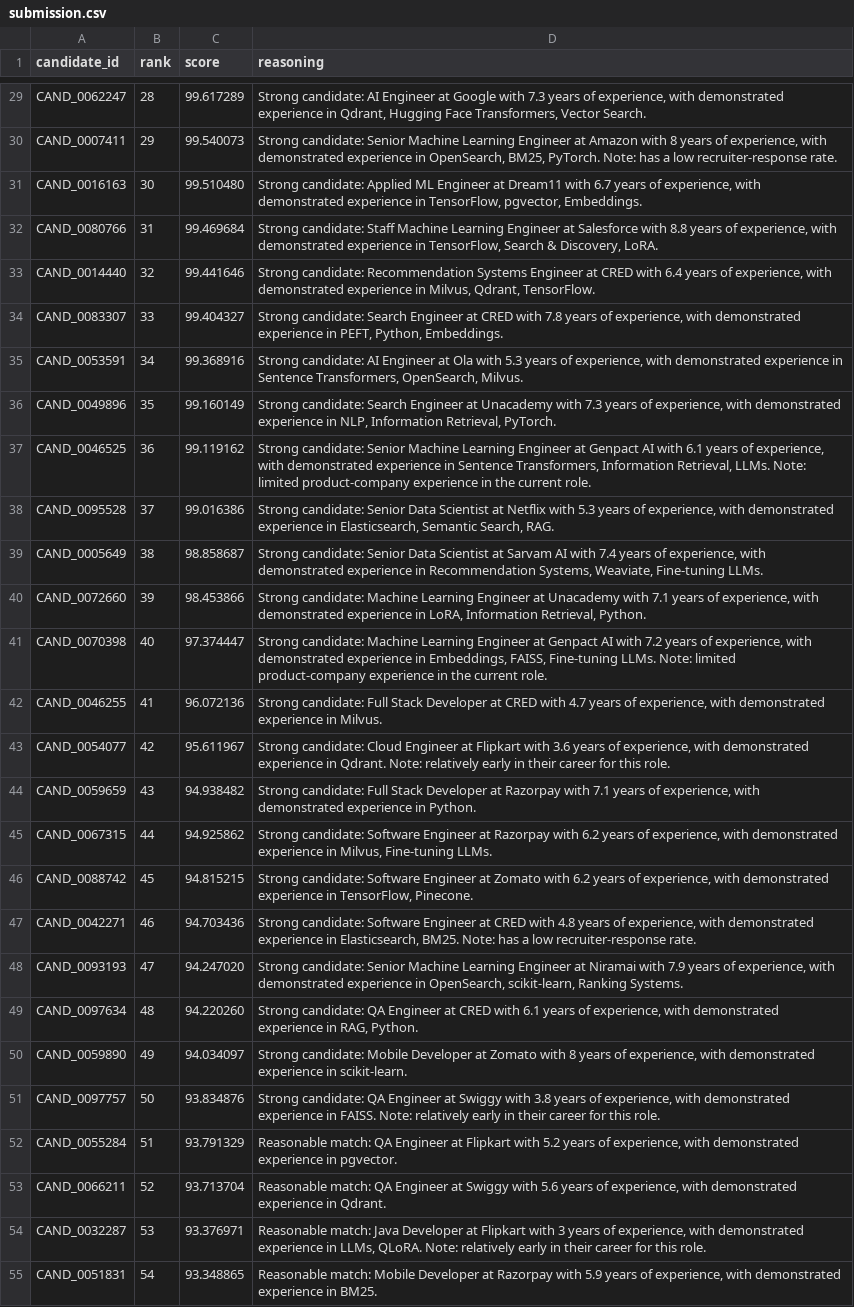
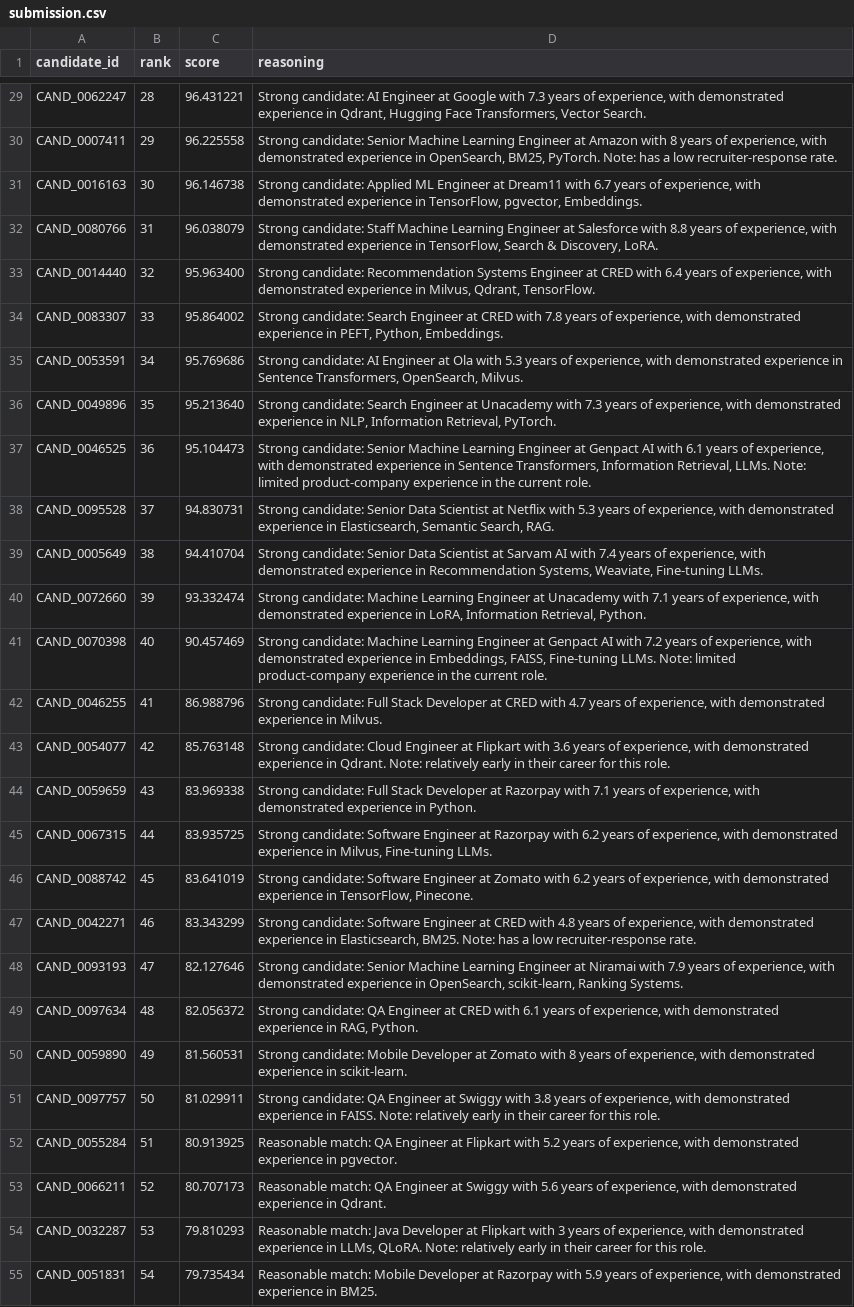
Before and after one commit to durvishkhurana/CortexHire, a CSV file: submission.csv, drawn as a sheet; only a part is shown, gaps mark what is left out; the diff covers the shown part only; the diff names each change by its address in the sheet, - before the commit and + after, or states it on an @@ line.

Commit message:
Calibrate submission score scale

```diff
--- a/submission.csv
+++ b/submission.csv
-C29 (score): 99.617289
+C29 (score): 96.431221
-C30 (score): 99.540073
+C30 (score): 96.225558
-C31 (score): 99.510480
+C31 (score): 96.146738
-C32 (score): 99.469684
+C32 (score): 96.038079
-C33 (score): 99.441646
+C33 (score): 95.963400
-C34 (score): 99.404327
+C34 (score): 95.864002
-C35 (score): 99.368916
+C35 (score): 95.769686
-C36 (score): 99.160149
+C36 (score): 95.213640
-C37 (score): 99.119162
+C37 (score): 95.104473
-C38 (score): 99.016386
+C38 (score): 94.830731
-C39 (score): 98.858687
+C39 (score): 94.410704
-C40 (score): 98.453866
+C40 (score): 93.332474
-C41 (score): 97.374447
+C41 (score): 90.457469
-C42 (score): 96.072136
+C42 (score): 86.988796
-C43 (score): 95.611967
+C43 (score): 85.763148
-C44 (score): 94.938482
+C44 (score): 83.969338
-C45 (score): 94.925862
+C45 (score): 83.935725
-C46 (score): 94.815215
+C46 (score): 83.641019
-C47 (score): 94.703436
+C47 (score): 83.343299
-C48 (score): 94.247020
+C48 (score): 82.127646
-C49 (score): 94.220260
+C49 (score): 82.056372
-C50 (score): 94.034097
+C50 (score): 81.560531
-C51 (score): 93.834876
+C51 (score): 81.029911
-C52 (score): 93.791329
+C52 (score): 80.913925
-C53 (score): 93.713704
+C53 (score): 80.707173
-C54 (score): 93.376971
+C54 (score): 79.810293
-C55 (score): 93.348865
+C55 (score): 79.735434
```
Also changed, not shown: 73 edited cells elsewhere in this file, 3 other files.
